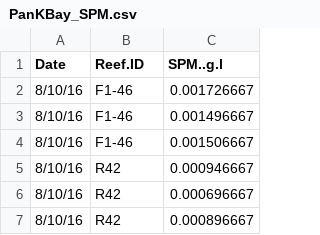
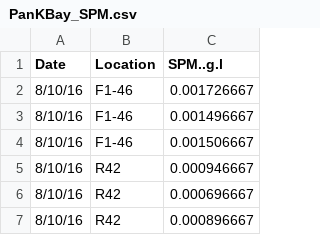
Before and after one commit to cbwall/Coral-isotopes-across-space-and-time, a CSV file: data/environmental/PanKBay_SPM.csv, drawn as a sheet; only a part is shown.

```diff
--- a/data/environmental/PanKBay_SPM.csv
+++ b/data/environmental/PanKBay_SPM.csv
@@ -1,2 +1,2 @@
-Date,Reef.ID,SPM..g.l
+Date,Location,SPM..g.l
 8/10/16,F1-46,0.001726667
```
Also changed, not shown: data/isotopes_SW_all times.csv, 9 other files.
